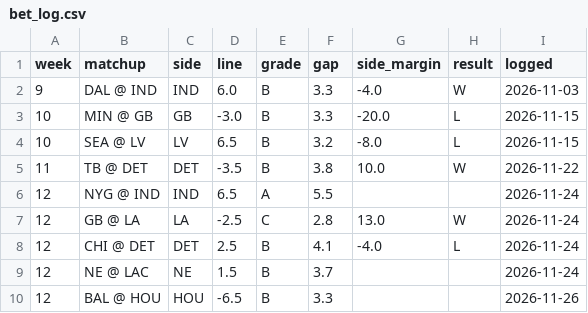
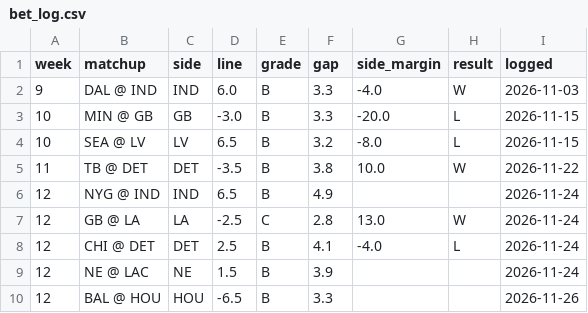
Before and after one commit to aatrain23/prop-card, a CSV file: nfl-data/bet_log.csv, drawn as a sheet.

```diff
--- a/nfl-data/bet_log.csv
+++ b/nfl-data/bet_log.csv
@@ -5,6 +5,6 @@ week,matchup,side,line,grade,gap,side_margin,result,logged
 11,TB @ DET,DET,-3.5,B,3.8,10.0,W,2026-11-22
-12,NYG @ IND,IND,6.5,A,5.5,,,2026-11-24
+12,NYG @ IND,IND,6.5,B,4.9,,,2026-11-24
 12,GB @ LA,LA,-2.5,C,2.8,13.0,W,2026-11-24
 12,CHI @ DET,DET,2.5,B,4.1,-4.0,L,2026-11-24
-12,NE @ LAC,NE,1.5,B,3.7,,,2026-11-24
+12,NE @ LAC,NE,1.5,B,3.9,,,2026-11-24
 12,BAL @ HOU,HOU,-6.5,B,3.3,,,2026-11-26
```
Also changed, not shown: nfl-data/bets.csv, nfl-data/grades.csv, 5 other files.
